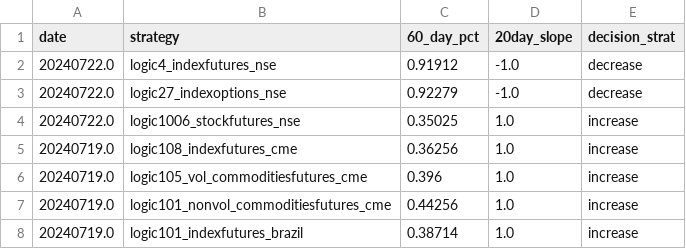
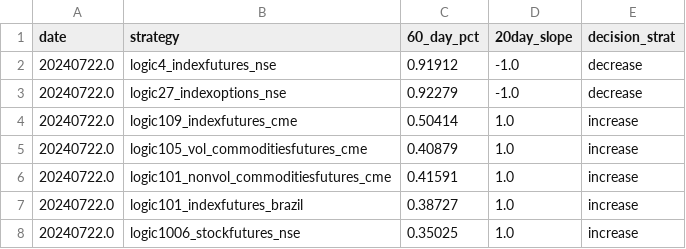
Before and after one commit to kanika-create/alloc, a CSV file: table3.csv, drawn as a sheet; removed rows and columns are numbered as before the commit, all else as after; the diff names each change by its address in the sheet, - before the commit and + after, or states it on an @@ line.

Commit message:
Add files via upload
20240722_2

```diff
--- a/table3.csv
+++ b/table3.csv
+row 4: 20240722.0 | logic109_indexfutures_cme | 0.50414 | 1.0 | increase
+row 5: 20240722.0 | logic105_vol_commoditiesfutures_cme | 0.40879 | 1.0 | increase
+row 6: 20240722.0 | logic101_nonvol_commoditiesfutures_cme | 0.41591 | 1.0 | increase
+row 7: 20240722.0 | logic101_indexfutures_brazil | 0.38727 | 1.0 | increase
-row 5: 20240719.0 | logic108_indexfutures_cme | 0.36256 | 1.0 | increase
-row 6: 20240719.0 | logic105_vol_commoditiesfutures_cme | 0.396 | 1.0 | increase
-row 7: 20240719.0 | logic101_nonvol_commoditiesfutures_cme | 0.44256 | 1.0 | increase
-row 8: 20240719.0 | logic101_indexfutures_brazil | 0.38714 | 1.0 | increase
```
